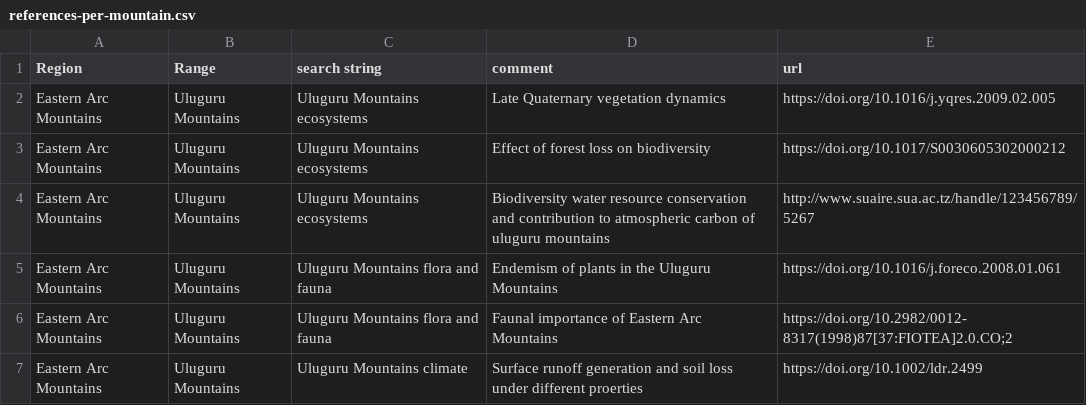
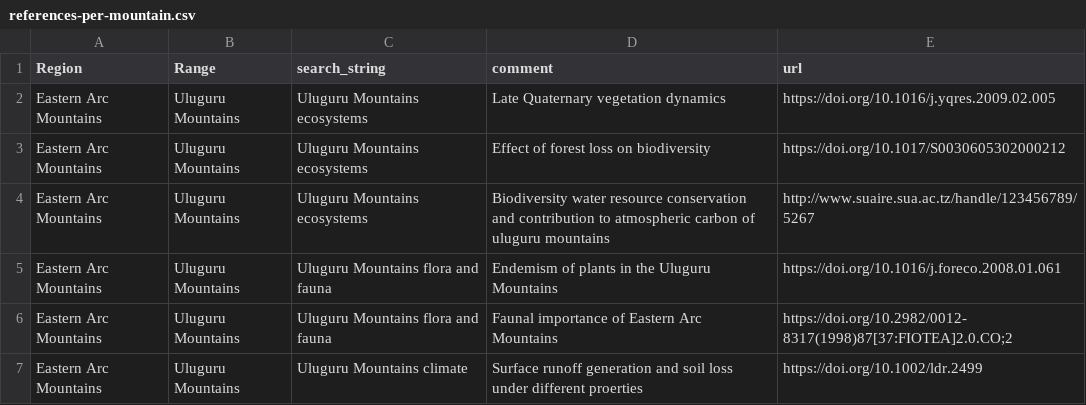
Before and after one commit to jrfep/T6.5-tropical-alpine-model-calibration, a CSV file: tables/references-per-mountain.csv, drawn as a sheet; only a part is shown.

Commit message:
Update references-per-mountain.csv

```diff
--- a/tables/references-per-mountain.csv
+++ b/tables/references-per-mountain.csv
@@ -1,2 +1,2 @@
-Region, Range, search string, comment, url
+Region, Range, search_string, comment, url
 Eastern Arc Mountains, Uluguru Mountains,"Uluguru Mountains ecosystems", Late Quaternary vegetation dynamics, https://doi.org/10.1016/j.yqres.2009.02.005
```
